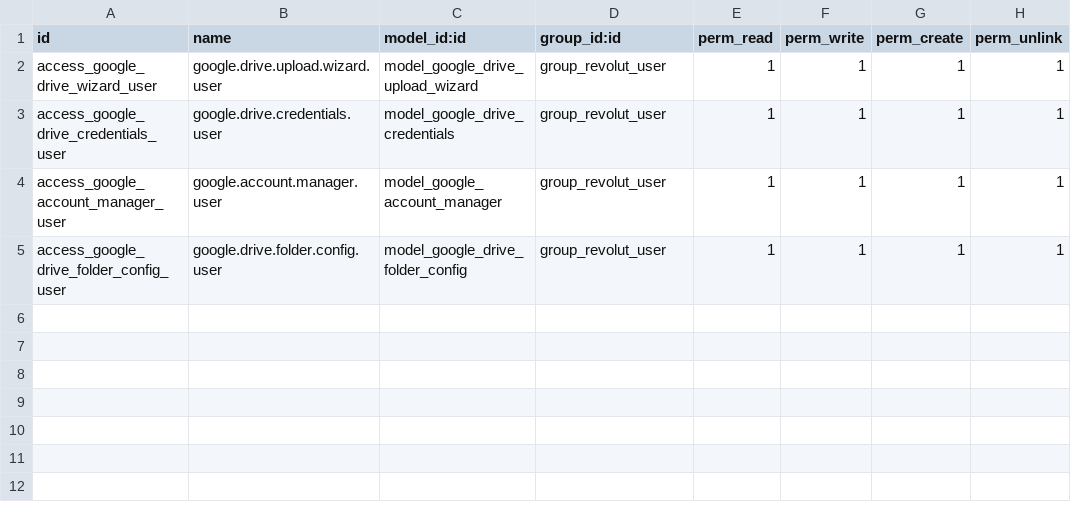
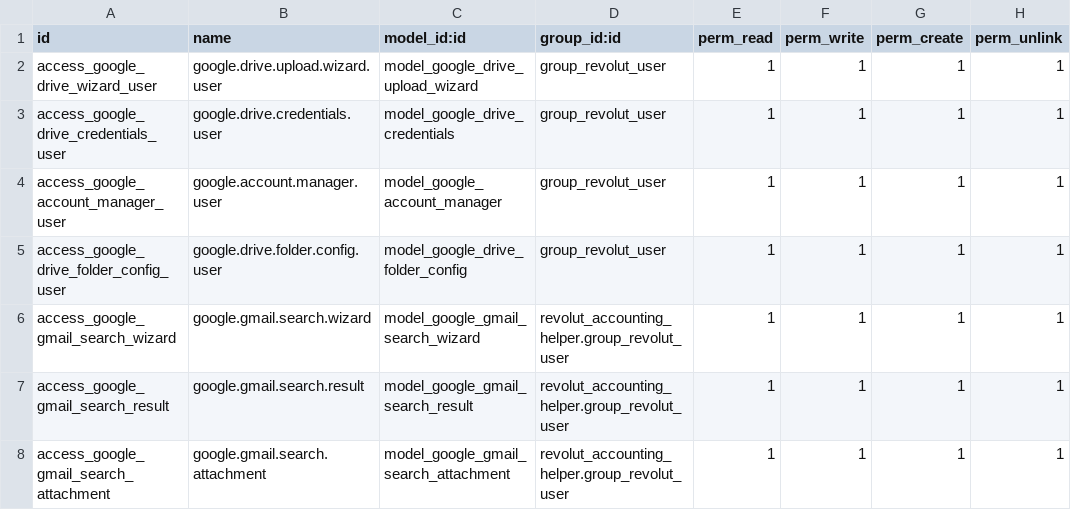
Before and after one commit to jito-dev/Odoo17-custom-addons, a CSV file: revolut_accounting_helper/security/ir.model.access.csv, drawn as a sheet.

Commit message:
add email search

```diff
--- a/revolut_accounting_helper/security/ir.model.access.csv
+++ b/revolut_accounting_helper/security/ir.model.access.csv
@@ -5 +5,4 @@ access_google_account_manager_user,google.account.manager.user,model_google_acco
 access_google_drive_folder_config_user,google.drive.folder.config.user,model_google_drive_folder_config,group_revolut_user,1,1,1,1
+access_google_gmail_search_wizard,google.gmail.search.wizard,model_google_gmail_search_wizard,revolut_accounting_helper.group_revolut_user,1,1,1,1
+access_google_gmail_search_result,google.gmail.search.result,model_google_gmail_search_result,revolut_accounting_helper.group_revolut_user,1,1,1,1
+access_google_gmail_search_attachment,google.gmail.search.attachment,model_google_gmail_search_attachment,revolut_accounting_helper.group_revolut_user,1,1,1,1
```
Also changed, not shown: 10 other files.
